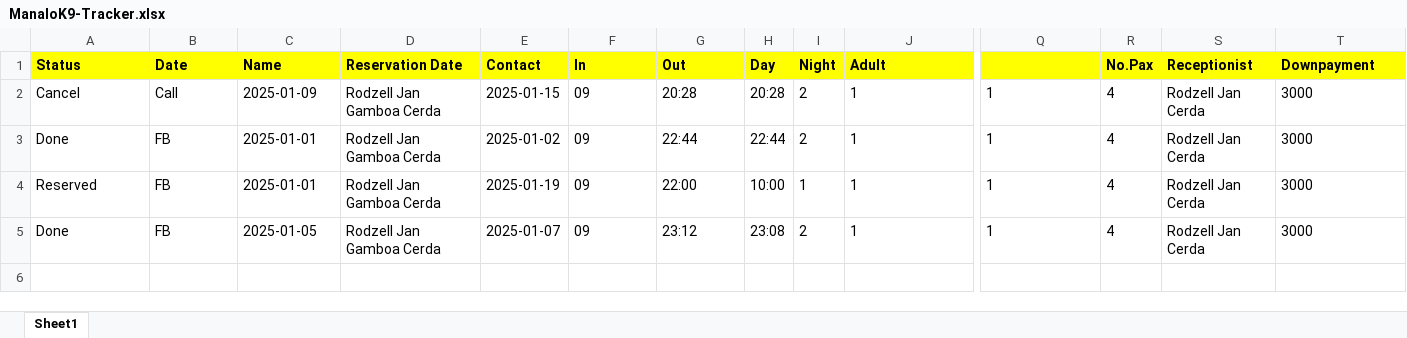
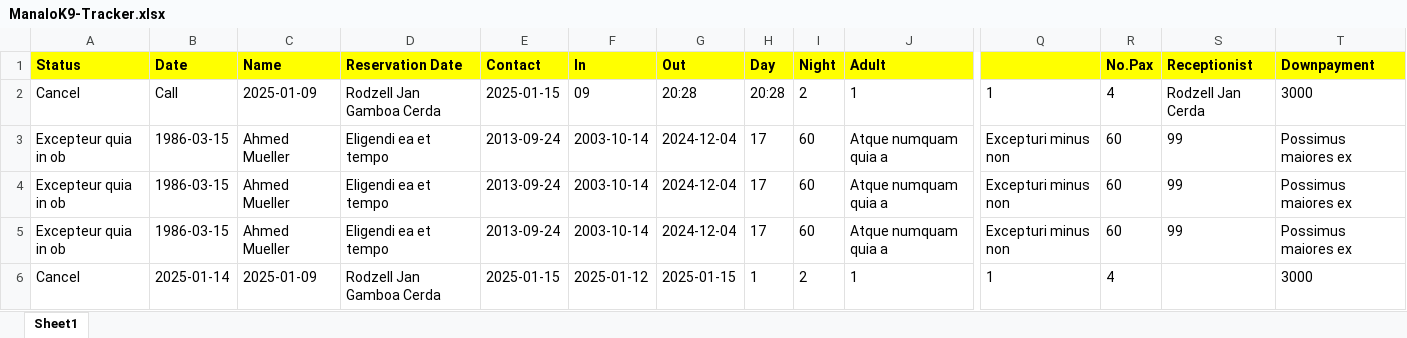
Before and after one commit to Elkenin/ManaloK9, an Excel workbook: ManaloK9-Tracker.xlsx, sheet Sheet1, drawn as a sheet; only a part is shown, gaps mark what is left out; values as stored, in another font and other column widths than the file's, no borders; removed rows and columns are numbered as before the commit, all else as after; rows hold the shown columns only; the diff names each change by its address in the sheet, - before the commit and + after, or states it on an @@ line.

```diff
--- a/ManaloK9-Tracker.xlsx (sheet Sheet1)
+++ b/ManaloK9-Tracker.xlsx (sheet Sheet1)
-row 3: Done | FB | 2025-01-01 | Rodzell Jan Gamboa Cerda | 2025-01-02 | 09 | 22:44 | 22:44 | 2 | 1 | 1 | 4 | Rodzell Jan Cerda | 3000
-row 4: Reserved | FB | 2025-01-01 | Rodzell Jan Gamboa Cerda | 2025-01-19 | 09 | 22:00 | 10:00 | 1 | 1 | 1 | 4 | Rodzell Jan Cerda | 3000
+row 3: Excepteur quia in ob | 1986-03-15 | Ahmed Mueller | Eligendi ea et tempo | 2013-09-24 | 2003-10-14 | 2024-12-04 | 17 | 60 | Atque numquam quia a | Excepturi minus non | 60 | 99 | Possimus maiores ex
+row 4: Excepteur quia in ob | 1986-03-15 | Ahmed Mueller | Eligendi ea et tempo | 2013-09-24 | 2003-10-14 | 2024-12-04 | 17 | 60 | Atque numquam quia a | Excepturi minus non | 60 | 99 | Possimus maiores ex
+row 5: Excepteur quia in ob | 1986-03-15 | Ahmed Mueller | Eligendi ea et tempo | 2013-09-24 | 2003-10-14 | 2024-12-04 | 17 | 60 | Atque numquam quia a | Excepturi minus non | 60 | 99 | Possimus maiores ex
-A6 (Status): Done
+A6 (Status): Cancel
-B6 (Date): FB
+B6 (Date): 2025-01-14
-C6 (Name): 2025-01-05
+C6 (Name): 2025-01-09
-E6 (Contact): 2025-01-07
+E6 (Contact): 2025-01-15
-F6 (In): 09
+F6 (In): 2025-01-12
-G6 (Out): 23:12
+G6 (Out): 2025-01-15
-H6 (Day): 23:08
+H6 (Day): 1
-S6 (Receptionist): Rodzell Jan Cerda
+S6 (Receptionist): (empty)
```
Also changed, not shown: 1 other file.
